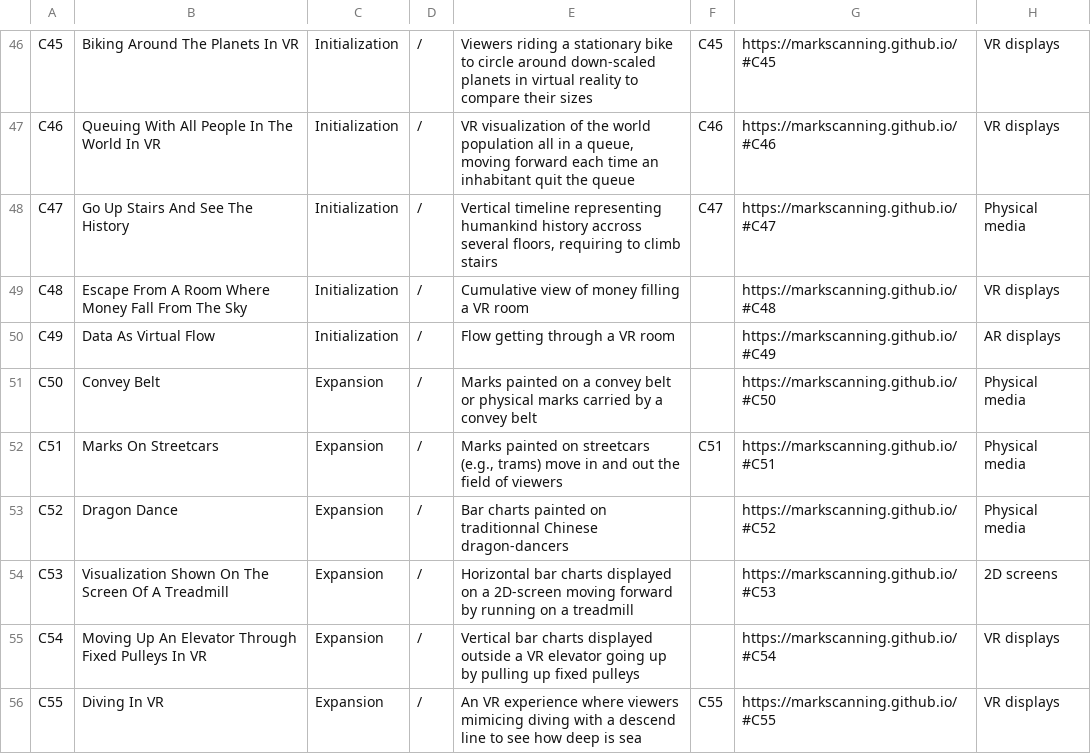
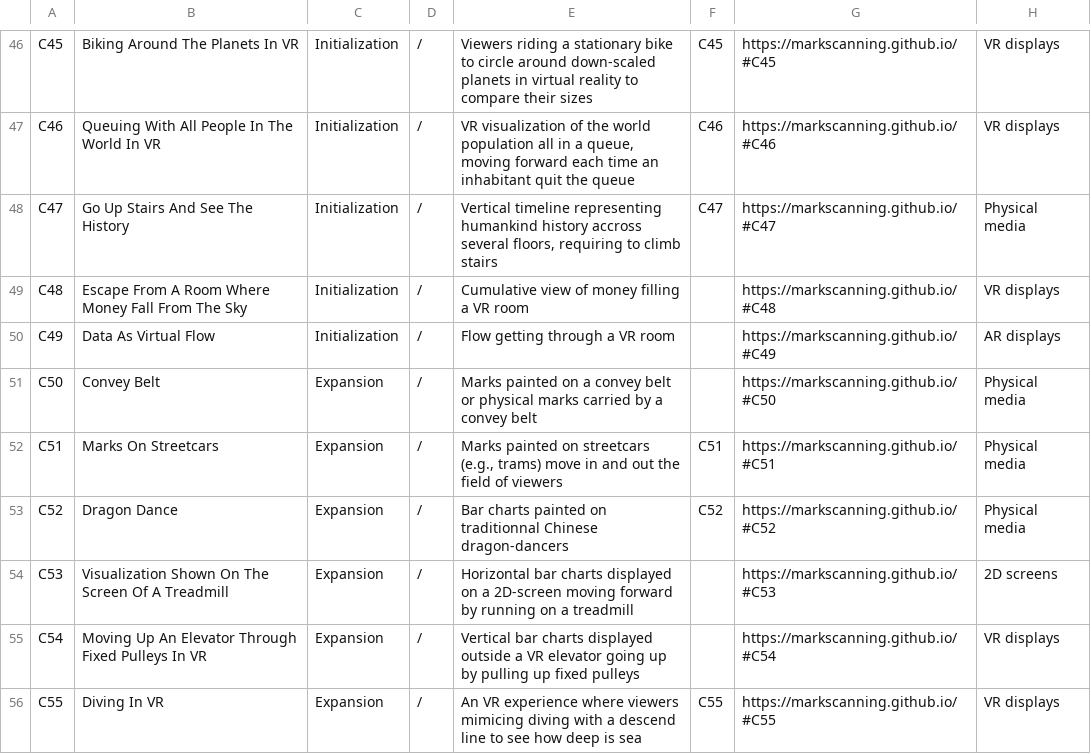
Before and after one commit to progressive-value-reading/progressive-value-reading.github.io, a CSV file: public/Case_Coding_Final.csv, drawn as a sheet; only a part is shown, gaps mark what is left out; the diff names each change by its address in the sheet, - before the commit and + after, or states it on an @@ line.

```diff
--- a/public/Case_Coding_Final.csv
+++ b/public/Case_Coding_Final.csv
-F53: (empty)
+F53: C52
```
Also changed, not shown: 1 other file.
